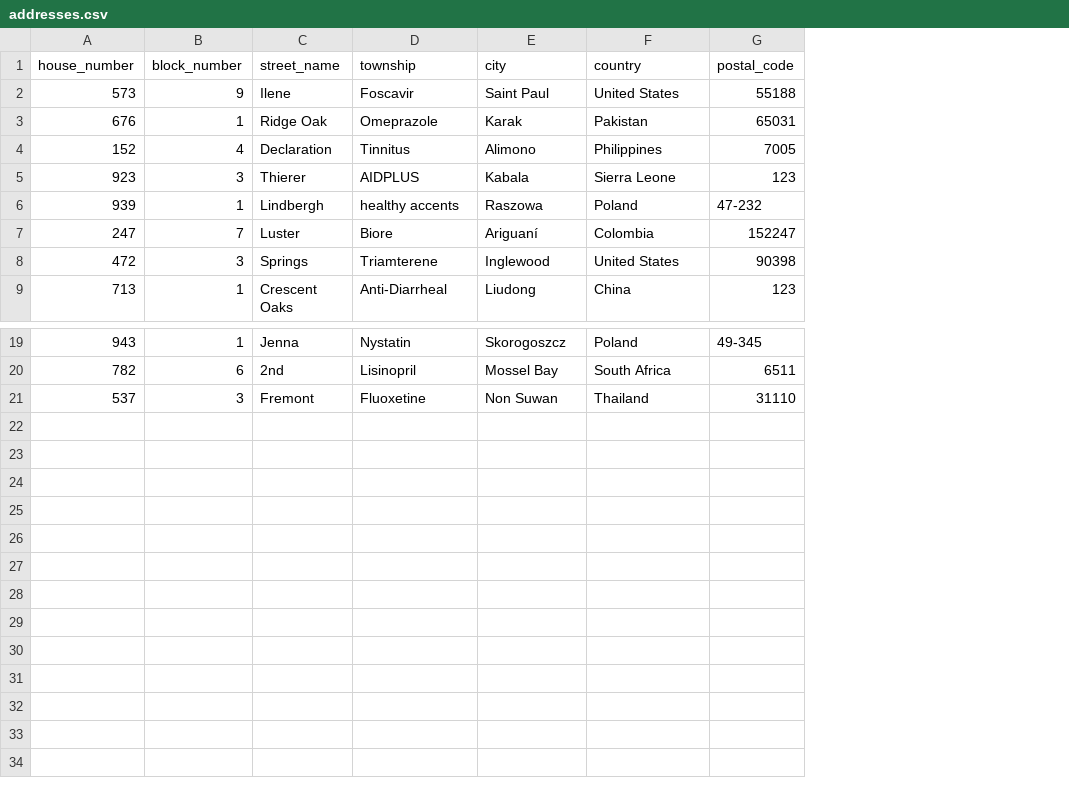
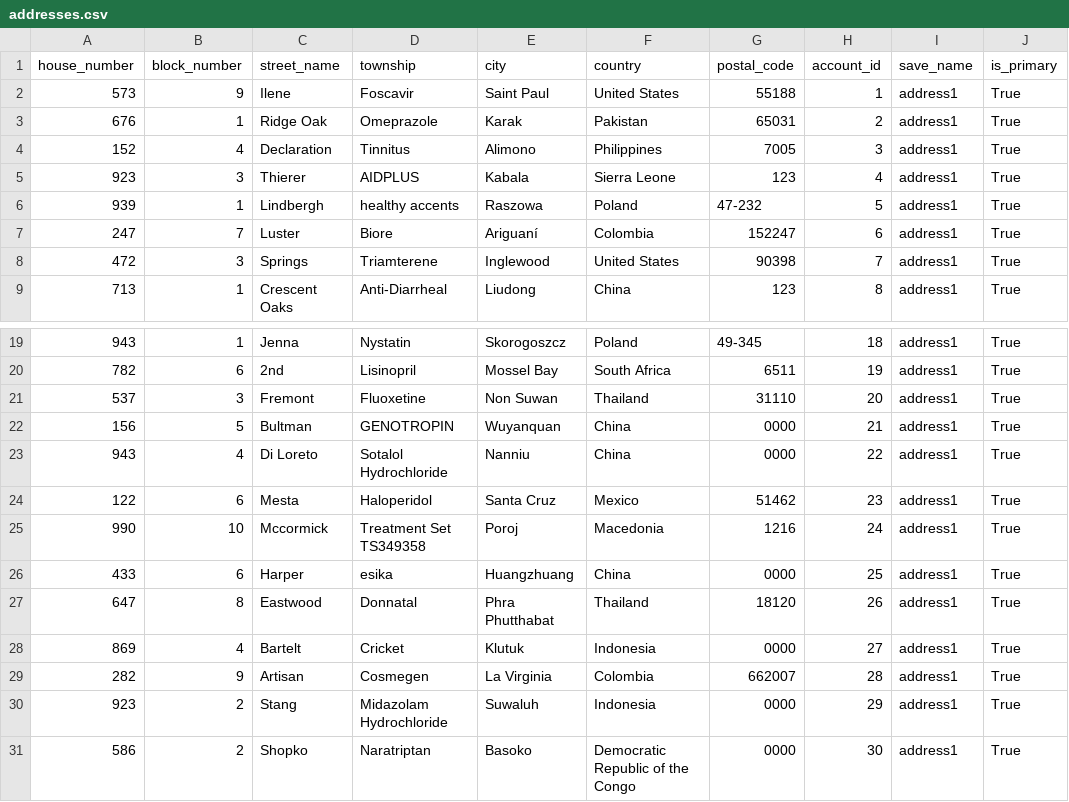
Before and after one commit to ninnroot/schedjuice5, a CSV file: fake_data/addresses.csv, drawn as a sheet; only a part is shown, gaps mark what is left out; the diff names each change by its address in the sheet, - before the commit and + after, or states it on an @@ line.

```diff
--- a/fake_data/addresses.csv
+++ b/fake_data/addresses.csv
+column H (account_id), rows 2-9: 1 | 2 | 3 | 4 | 5 | 6 | 7 | 8; rows 19-21: 18 | 19 | 20
+column I (save_name), rows 2-9: all address1; rows 19-21: all address1
+column J (is_primary), rows 2-9: all True; rows 19-21: all True
+row 22: 156 | 5 | Bultman | GENOTROPIN | Wuyanquan | China | 0000 | 21 | address1 | True
+row 23: 943 | 4 | Di Loreto | Sotalol Hydrochloride | Nanniu | China | 0000 | 22 | address1 | True
+row 24: 122 | 6 | Mesta | Haloperidol | Santa Cruz | Mexico | 51462 | 23 | address1 | True
+row 25: 990 | 10 | Mccormick | Treatment Set TS349358 | Poroj | Macedonia | 1216 | 24 | address1 | True
+row 26: 433 | 6 | Harper | esika | Huangzhuang | China | 0000 | 25 | address1 | True
+row 27: 647 | 8 | Eastwood | Donnatal | Phra Phutthabat | Thailand | 18120 | 26 | address1 | True
+row 28: 869 | 4 | Bartelt | Cricket | Klutuk | Indonesia | 0000 | 27 | address1 | True
+row 29: 282 | 9 | Artisan | Cosmegen | La Virginia | Colombia | 662007 | 28 | address1 | True
+row 30: 923 | 2 | Stang | Midazolam Hydrochloride | Suwaluh | Indonesia | 0000 | 29 | address1 | True
+row 31: 586 | 2 | Shopko | Naratriptan | Basoko | Democratic Republic of the Congo | 0000 | 30 | address1 | True
```
Also changed, not shown: fake_data/bank-accounts.csv, fake_data/guardians.csv, 13 other files.
